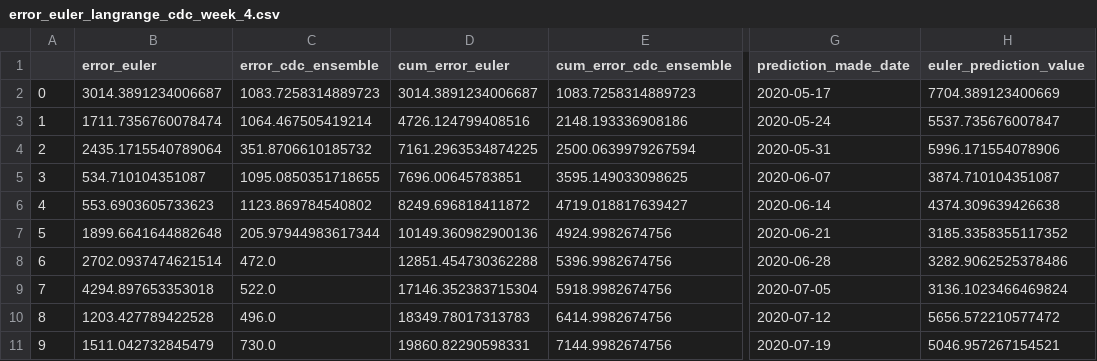
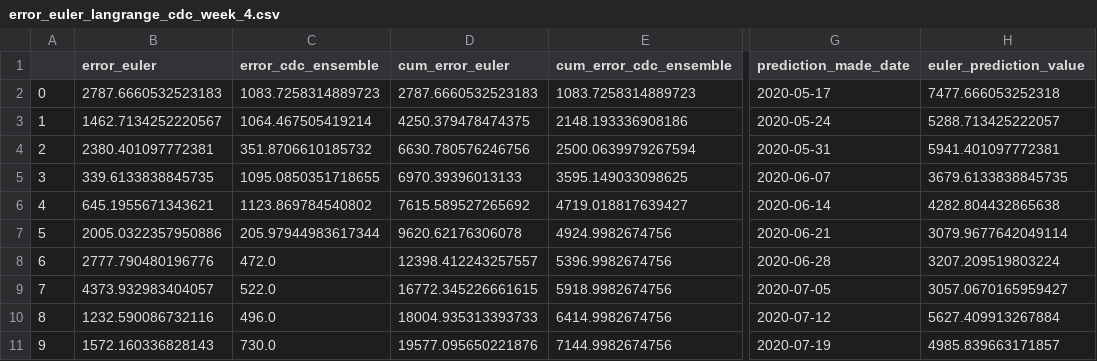
Before and after one commit to ninoaf/epidemic_cdc_forecasts, a CSV file: results/error_euler_langrange_cdc_week_4.csv, drawn as a sheet; only a part is shown, gaps mark what is left out; the diff covers the shown part only; the diff names each change by its address in the sheet, - before the commit and + after, or states it on an @@ line.

```diff
--- a/results/error_euler_langrange_cdc_week_4.csv
+++ b/results/error_euler_langrange_cdc_week_4.csv
-B2 (error_euler): 3014.3891234006687
+B2 (error_euler): 2787.6660532523183
-D2 (cum_error_euler): 3014.3891234006687
+D2 (cum_error_euler): 2787.6660532523183
-H2 (euler_prediction_value): 7704.389123400669
+H2 (euler_prediction_value): 7477.666053252318
-B3 (error_euler): 1711.7356760078474
+B3 (error_euler): 1462.7134252220567
-D3 (cum_error_euler): 4726.124799408516
+D3 (cum_error_euler): 4250.379478474375
-H3 (euler_prediction_value): 5537.735676007847
+H3 (euler_prediction_value): 5288.713425222057
-B4 (error_euler): 2435.1715540789064
+B4 (error_euler): 2380.401097772381
-D4 (cum_error_euler): 7161.2963534874225
+D4 (cum_error_euler): 6630.780576246756
-H4 (euler_prediction_value): 5996.171554078906
+H4 (euler_prediction_value): 5941.401097772381
-B5 (error_euler): 534.710104351087
+B5 (error_euler): 339.6133838845735
-D5 (cum_error_euler): 7696.00645783851
+D5 (cum_error_euler): 6970.39396013133
-H5 (euler_prediction_value): 3874.710104351087
+H5 (euler_prediction_value): 3679.6133838845735
-B6 (error_euler): 553.6903605733623
+B6 (error_euler): 645.1955671343621
-D6 (cum_error_euler): 8249.696818411872
+D6 (cum_error_euler): 7615.589527265692
-H6 (euler_prediction_value): 4374.309639426638
+H6 (euler_prediction_value): 4282.804432865638
-B7 (error_euler): 1899.6641644882648
+B7 (error_euler): 2005.0322357950886
-D7 (cum_error_euler): 10149.360982900136
+D7 (cum_error_euler): 9620.62176306078
-H7 (euler_prediction_value): 3185.3358355117352
+H7 (euler_prediction_value): 3079.9677642049114
-B8 (error_euler): 2702.0937474621514
+B8 (error_euler): 2777.790480196776
-D8 (cum_error_euler): 12851.454730362288
+D8 (cum_error_euler): 12398.412243257557
-H8 (euler_prediction_value): 3282.9062525378486
+H8 (euler_prediction_value): 3207.209519803224
-B9 (error_euler): 4294.897653353018
+B9 (error_euler): 4373.932983404057
-D9 (cum_error_euler): 17146.352383715304
+D9 (cum_error_euler): 16772.345226661615
-H9 (euler_prediction_value): 3136.1023466469824
+H9 (euler_prediction_value): 3057.0670165959427
-B10 (error_euler): 1203.427789422528
+B10 (error_euler): 1232.590086732116
-D10 (cum_error_euler): 18349.78017313783
+D10 (cum_error_euler): 18004.935313393733
-H10 (euler_prediction_value): 5656.572210577472
+H10 (euler_prediction_value): 5627.409913267884
-B11 (error_euler): 1511.042732845479
+B11 (error_euler): 1572.160336828143
-D11 (cum_error_euler): 19860.82290598331
+D11 (cum_error_euler): 19577.095650221876
-H11 (euler_prediction_value): 5046.957267154521
+H11 (euler_prediction_value): 4985.839663171857
```
Also changed, not shown: 123 edited cells elsewhere in this file, results/error_euler_langrange_cdc_week_1.csv, 1 other file.
